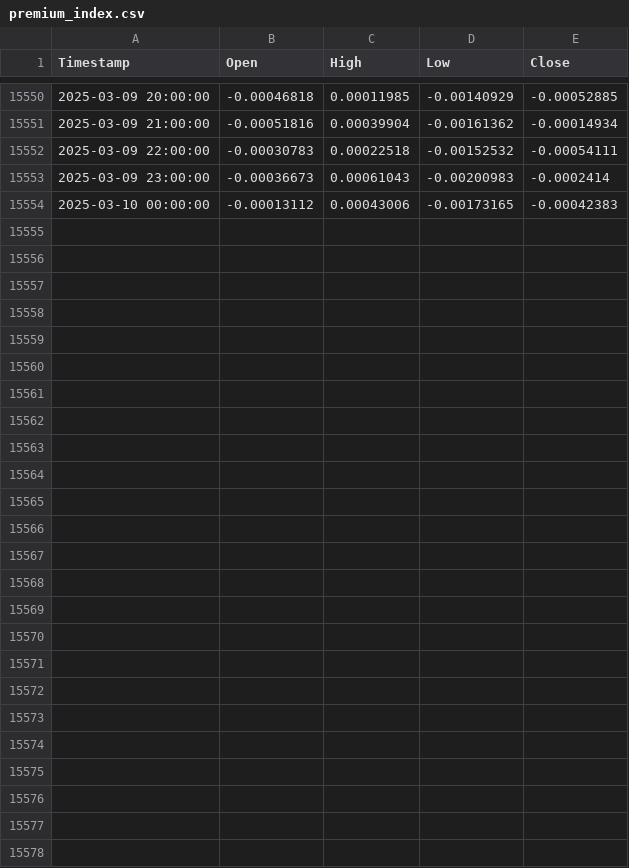
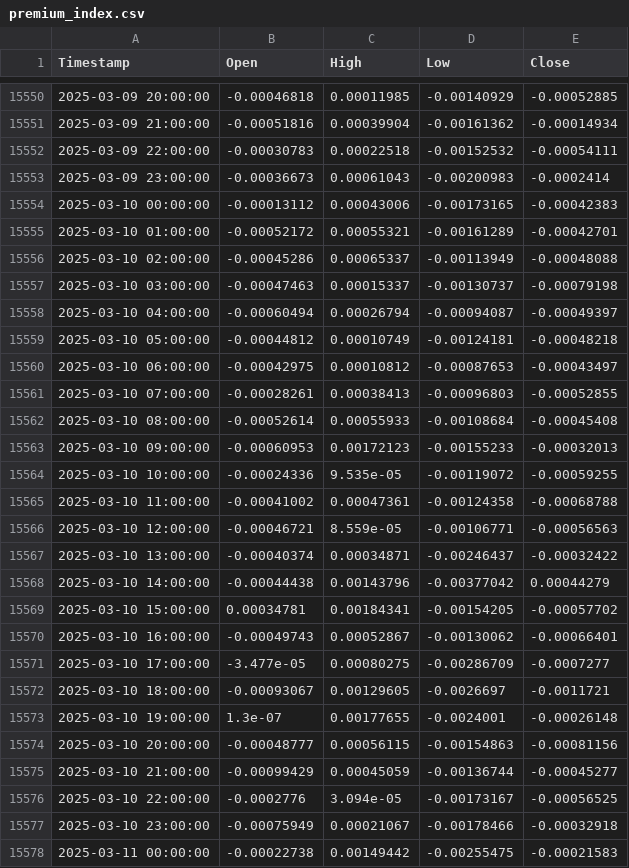
Before and after one commit to gobbles404/perp-arb, a CSV file: data/raw/ETHUSDT/1h/premium_index.csv, drawn as a sheet; only a part is shown, gaps mark what is left out.

```diff
--- a/data/raw/ETHUSDT/1h/premium_index.csv
+++ b/data/raw/ETHUSDT/1h/premium_index.csv
@@ -15554 +15554,25 @@ Timestamp,Open,High,Low,Close
 2025-03-10 00:00:00,-0.00013112,0.00043006,-0.00173165,-0.00042383
+2025-03-10 01:00:00,-0.00052172,0.00055321,-0.00161289,-0.00042701
+2025-03-10 02:00:00,-0.00045286,0.00065337,-0.00113949,-0.00048088
+2025-03-10 03:00:00,-0.00047463,0.00015337,-0.00130737,-0.00079198
+2025-03-10 04:00:00,-0.00060494,0.00026794,-0.00094087,-0.00049397
+2025-03-10 05:00:00,-0.00044812,0.00010749,-0.00124181,-0.00048218
+2025-03-10 06:00:00,-0.00042975,0.00010812,-0.00087653,-0.00043497
+2025-03-10 07:00:00,-0.00028261,0.00038413,-0.00096803,-0.00052855
+2025-03-10 08:00:00,-0.00052614,0.00055933,-0.00108684,-0.00045408
+2025-03-10 09:00:00,-0.00060953,0.00172123,-0.00155233,-0.00032013
+2025-03-10 10:00:00,-0.00024336,9.535e-05,-0.00119072,-0.00059255
+2025-03-10 11:00:00,-0.00041002,0.00047361,-0.00124358,-0.00068788
+2025-03-10 12:00:00,-0.00046721,8.559e-05,-0.00106771,-0.00056563
+2025-03-10 13:00:00,-0.00040374,0.00034871,-0.00246437,-0.00032422
+2025-03-10 14:00:00,-0.00044438,0.00143796,-0.00377042,0.00044279
+2025-03-10 15:00:00,0.00034781,0.00184341,-0.00154205,-0.00057702
+2025-03-10 16:00:00,-0.00049743,0.00052867,-0.00130062,-0.00066401
+2025-03-10 17:00:00,-3.477e-05,0.00080275,-0.00286709,-0.0007277
+2025-03-10 18:00:00,-0.00093067,0.00129605,-0.0026697,-0.0011721
+2025-03-10 19:00:00,1.3e-07,0.00177655,-0.0024001,-0.00026148
+2025-03-10 20:00:00,-0.00048777,0.00056115,-0.00154863,-0.00081156
+2025-03-10 21:00:00,-0.00099429,0.00045059,-0.00136744,-0.00045277
+2025-03-10 22:00:00,-0.0002776,3.094e-05,-0.00173167,-0.00056525
+2025-03-10 23:00:00,-0.00075949,0.00021067,-0.00178466,-0.00032918
+2025-03-11 00:00:00,-0.00022738,0.00149442,-0.00255475,-0.00021583
```
Also changed, not shown: data/processed/ETHUSDT/8h/futures_curve_7d_roll.csv, data/raw/ETHUSDT/1h/futures_contracts/250328.csv, 28 other files.
